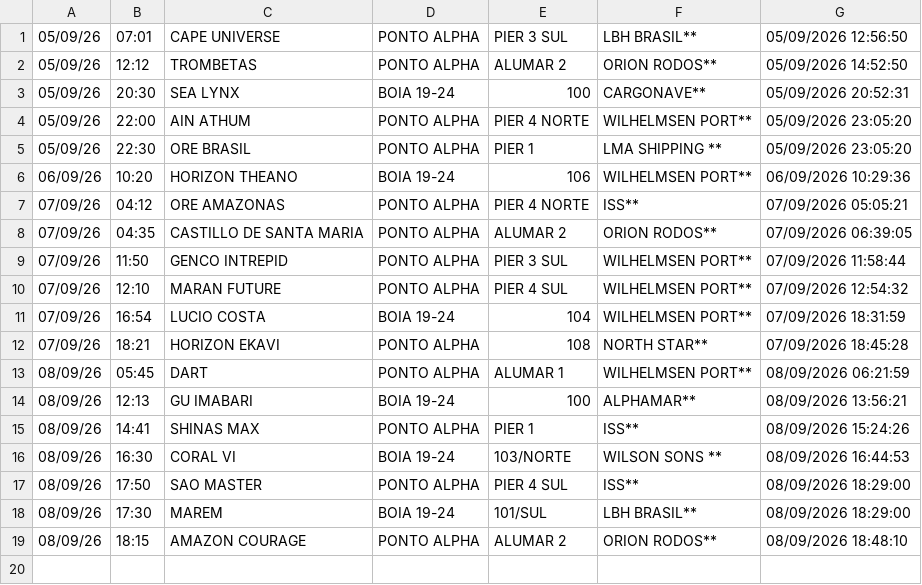
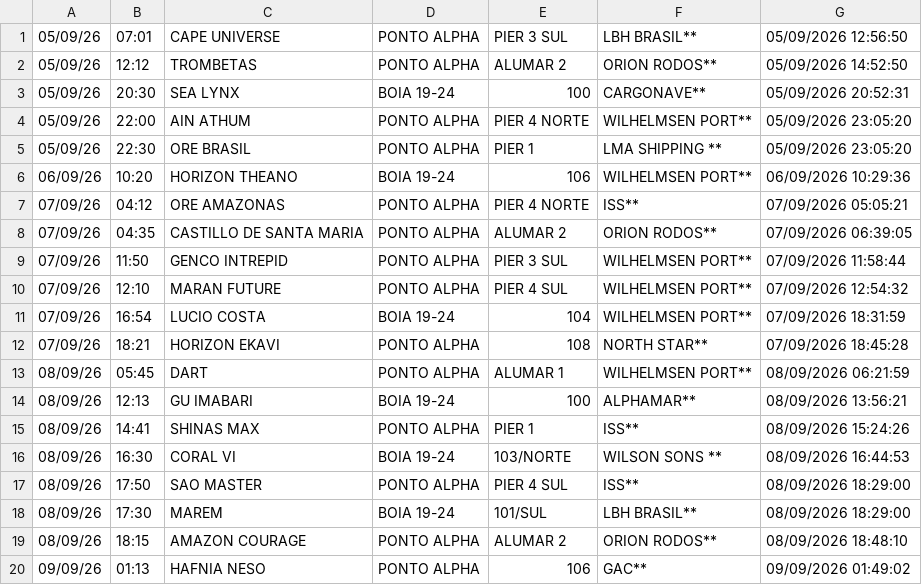
Before and after one commit to Leoofclima/Monitor-Apem, a CSV file: historico_atracacoes.csv, drawn as a sheet; the diff names each change by its address in the sheet, - before the commit and + after, or states it on an @@ line.

```diff
--- a/historico_atracacoes.csv
+++ b/historico_atracacoes.csv
+row 20: 09/09/26 | 01:13 | HAFNIA NESO | PONTO ALPHA | 106 | GAC** | 09/09/2026 01:49:02
```
Also changed, not shown: 3 other files.
